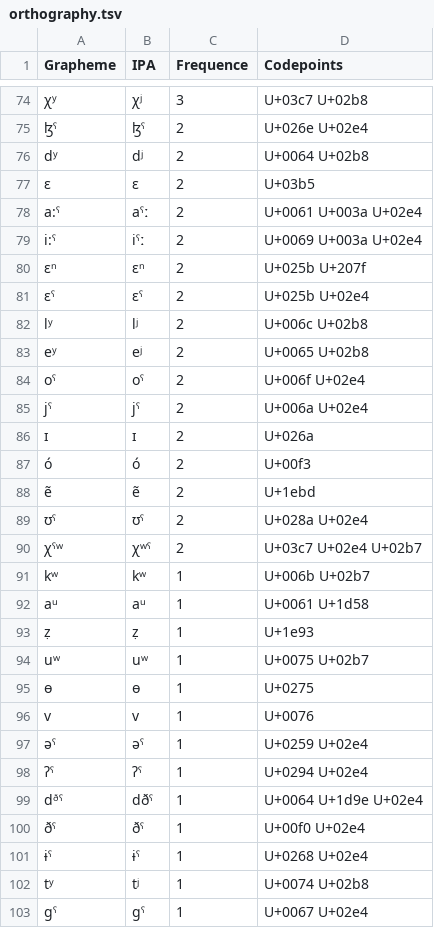
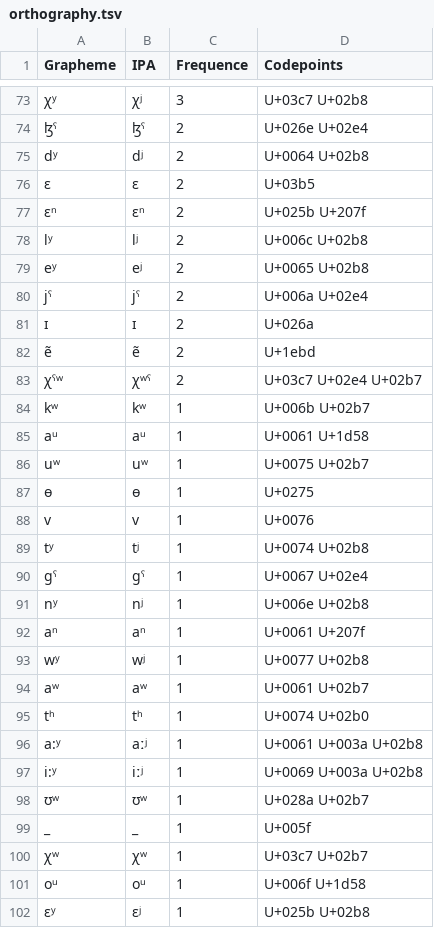
Before and after one commit to lexibank/kitchensemitic, a TSV file: etc/orthography.tsv, drawn as a sheet; only a part is shown, gaps mark what is left out; the shorter side is filled out with more unchanged rows; removed rows and columns are numbered as before the commit, all else as after; the diff covers the shown part only; the diff names each change by its address in the sheet, - before the commit and + after, or states it on an @@ line.

```diff
--- a/etc/orthography.tsv
+++ b/etc/orthography.tsv
-row 78: a:ˤ | aˤː | 2 | U+0061 U+003a U+02e4
-row 79: i:ˤ | iˤː | 2 | U+0069 U+003a U+02e4
-row 81: ɛˤ | ɛˤ | 2 | U+025b U+02e4
-row 84: oˤ | oˤ | 2 | U+006f U+02e4
-row 87: ó | ó | 2 | U+00f3
-row 89: ʊˤ | ʊˤ | 2 | U+028a U+02e4
-row 93: ẓ | ẓ | 1 | U+1e93
-row 97: əˤ | əˤ | 1 | U+0259 U+02e4
-row 98: ʔˤ | ʔˤ | 1 | U+0294 U+02e4
-row 99: dᶞˤ | dðˤ | 1 | U+0064 U+1d9e U+02e4
-row 100: ðˤ | ðˤ | 1 | U+00f0 U+02e4
-row 101: ɨˤ | ɨˤ | 1 | U+0268 U+02e4
```
Also changed, not shown: 4 added rows, 7 removed rows and 9 edited cells elsewhere in this file, cldf/cognates.csv, cldf/forms.csv, 32 other files.
